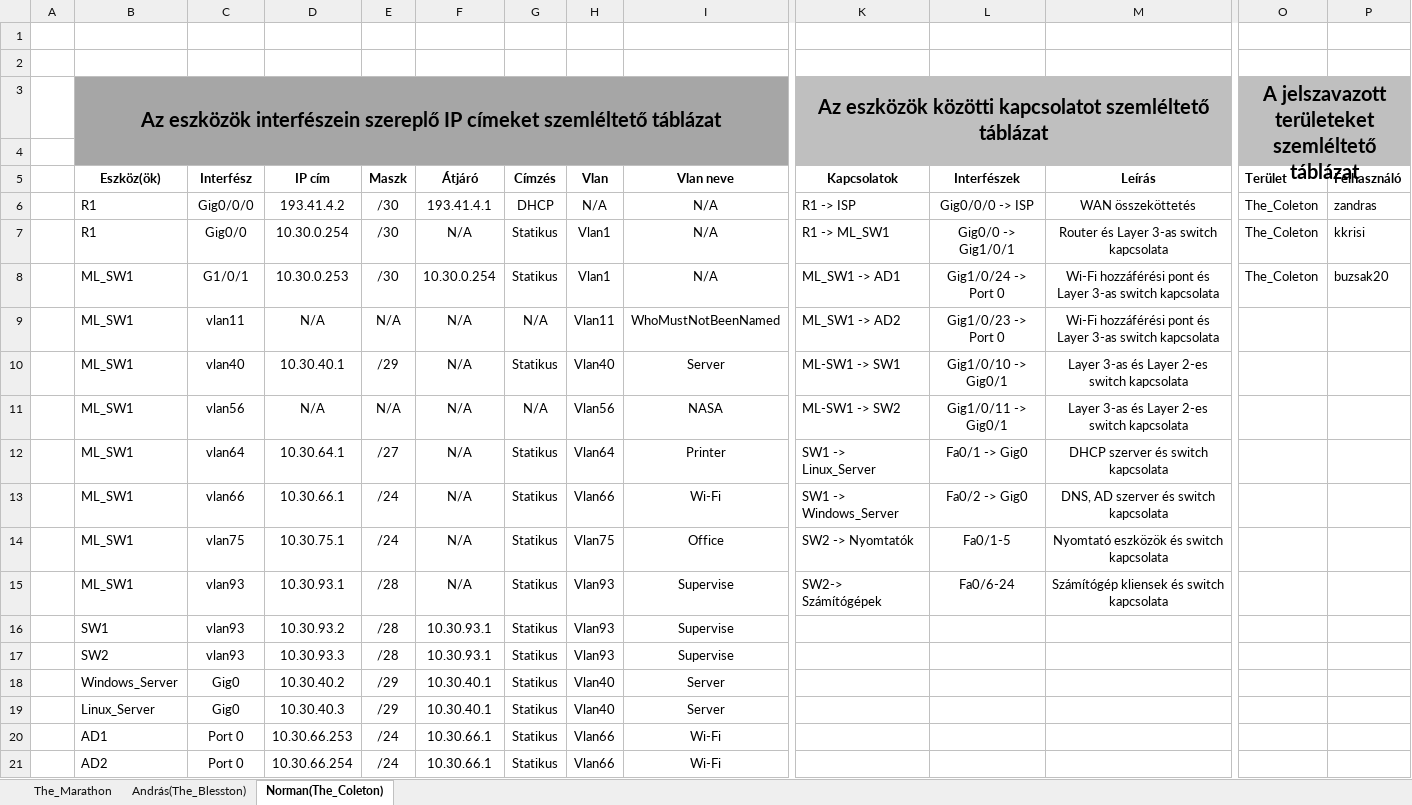
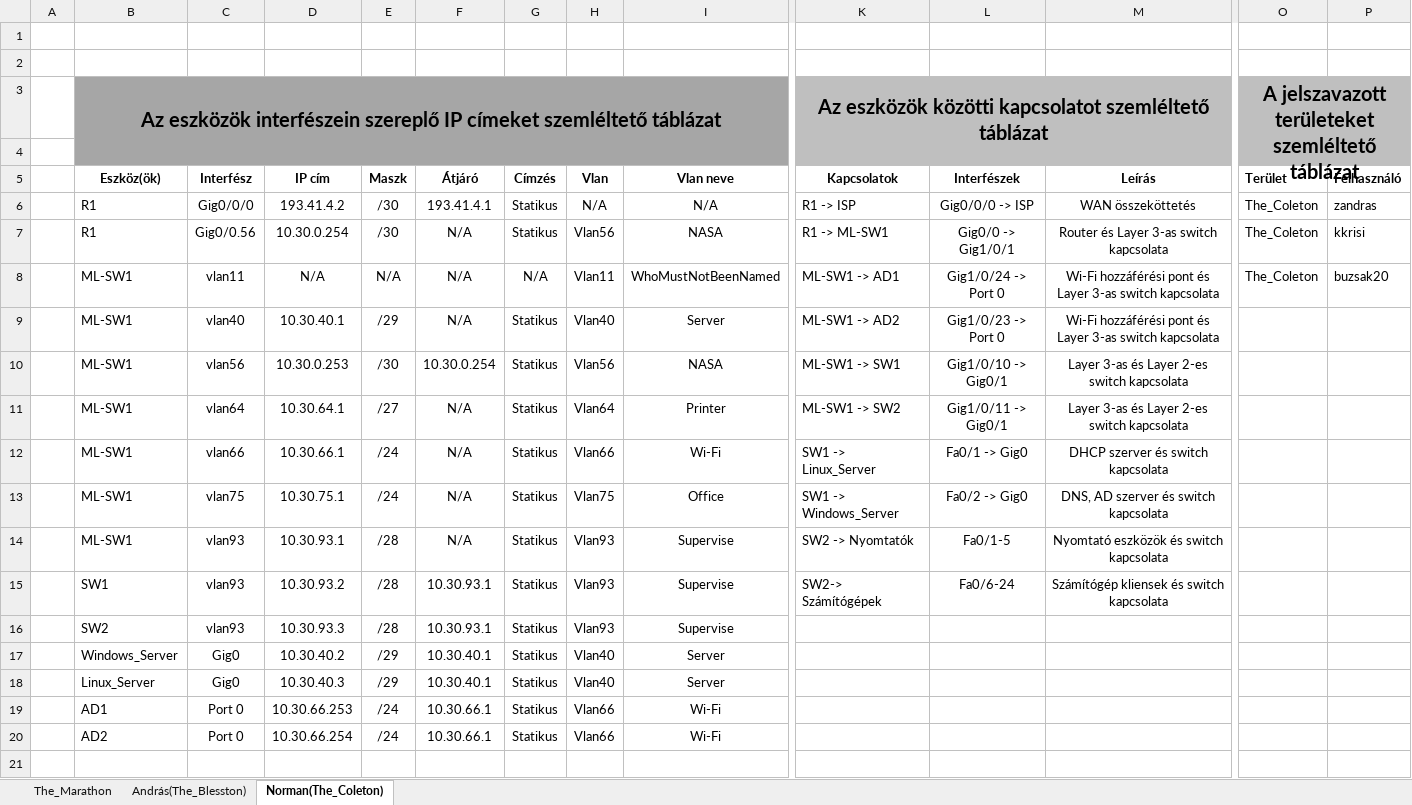
Before and after one commit to buzsak20/VizsgaRemek, an Excel workbook: Dokumentacio/Kotesitabla.xlsx, sheet Norman(The_Coleton), drawn as a sheet; only a part is shown, gaps mark what is left out; values as stored, in another font and other column widths than the file's, no borders; removed rows and columns are numbered as before the commit, all else as after; rows hold the shown columns only; the diff covers the shown part only; the diff names each change by its address in the sheet, - before the commit and + after, or states it on an @@ line.

```diff
--- a/Dokumentacio/Kotesitabla.xlsx (sheet Norman(The_Coleton))
+++ b/Dokumentacio/Kotesitabla.xlsx (sheet Norman(The_Coleton))
-G6 (Címzés): DHCP
+G6 (Címzés): Statikus
-C7 (Interfész): Gig0/0
+C7 (Interfész): Gig0/0.56
-H7 (Vlan): Vlan1
+H7 (Vlan): Vlan56
-I7 (Vlan neve): N/A
+I7 (Vlan neve): NASA
-K7 (Kapcsolatok): R1 -> ML_SW1
+K7 (Kapcsolatok): R1 -> ML-SW1
-row 8:  | ML_SW1 | G1/0/1 | 10.30.0.253 | /30 | 10.30.0.254 | Statikus | Vlan1 | N/A | ML_SW1 -> AD1 | Gig1/0/24 -> Port 0 | Wi-Fi hozzáférési pont és Layer 3-as switch kapcsolata | The_Coleton | buzsak20
-B8:B14 (Eszköz(ök)): ML_SW1
+B8:B14 (Eszköz(ök)): ML-SW1
-K8 (Kapcsolatok): ML_SW1 -> AD2
+K8 (Kapcsolatok): ML-SW1 -> AD1
-L8 (Interfészek): Gig1/0/23 -> Port 0
+L8 (Interfészek): Gig1/0/24 -> Port 0
-O8 (Terület): (empty)
+O8 (Terület): The_Coleton
-P8 (Felhasználó): (empty)
+P8 (Felhasználó): buzsak20
-K9 (Kapcsolatok): ML-SW1 -> SW1
+K9 (Kapcsolatok): ML-SW1 -> AD2
-L9 (Interfészek): Gig1/0/10 -> Gig0/1
+L9 (Interfészek): Gig1/0/23 -> Port 0
-M9 (Leírás): Layer 3-as és Layer 2-es switch kapcsolata
+M9 (Leírás): Wi-Fi hozzáférési pont és Layer 3-as switch kapcsolata
-D10 (IP cím): N/A
+D10 (IP cím): 10.30.0.253
-E10 (Maszk): N/A
+E10 (Maszk): /30
-F10 (Átjáró): N/A
+F10 (Átjáró): 10.30.0.254
-G10 (Címzés): N/A
+G10 (Címzés): Statikus
-K10 (Kapcsolatok): ML-SW1 -> SW2
+K10 (Kapcsolatok): ML-SW1 -> SW1
-L10 (Interfészek): Gig1/0/11 -> Gig0/1
+L10 (Interfészek): Gig1/0/10 -> Gig0/1
-K11 (Kapcsolatok): SW1 -> Linux_Server
+K11 (Kapcsolatok): ML-SW1 -> SW2
-L11 (Interfészek): Fa0/1 -> Gig0
+L11 (Interfészek): Gig1/0/11 -> Gig0/1
-M11 (Leírás): DHCP szerver és switch kapcsolata
+M11 (Leírás): Layer 3-as és Layer 2-es switch kapcsolata
-K12 (Kapcsolatok): SW1 -> Windows_Server
+K12 (Kapcsolatok): SW1 -> Linux_Server
-L12 (Interfészek): Fa0/2 -> Gig0
+L12 (Interfészek): Fa0/1 -> Gig0
-M12 (Leírás): DNS, AD szerver és switch kapcsolata
+M12 (Leírás): DHCP szerver és switch kapcsolata
-K13 (Kapcsolatok): SW2 -> Nyomtatók
+K13 (Kapcsolatok): SW1 -> Windows_Server
-L13 (Interfészek): Fa0/1-5
+L13 (Interfészek): Fa0/2 -> Gig0
-M13 (Leírás): Nyomtató eszközök és switch kapcsolata
+M13 (Leírás): DNS, AD szerver és switch kapcsolata
-K14 (Kapcsolatok): SW2-> Számítógépek
+K14 (Kapcsolatok): SW2 -> Nyomtatók
-L14 (Interfészek): Fa0/6-24
+L14 (Interfészek): Fa0/1-5
-M14 (Leírás): Számítógép kliensek és switch kapcsolata
+M14 (Leírás): Nyomtató eszközök és switch kapcsolata
-K15 (Kapcsolatok): (empty)
+K15 (Kapcsolatok): SW2-> Számítógépek
-L15 (Interfészek): (empty)
+L15 (Interfészek): Fa0/6-24
-M15 (Leírás): (empty)
+M15 (Leírás): Számítógép kliensek és switch kapcsolata
```
Also changed, not shown: 1 edited cell elsewhere in this sheet, sheet The_Marathon, 2 other files.
